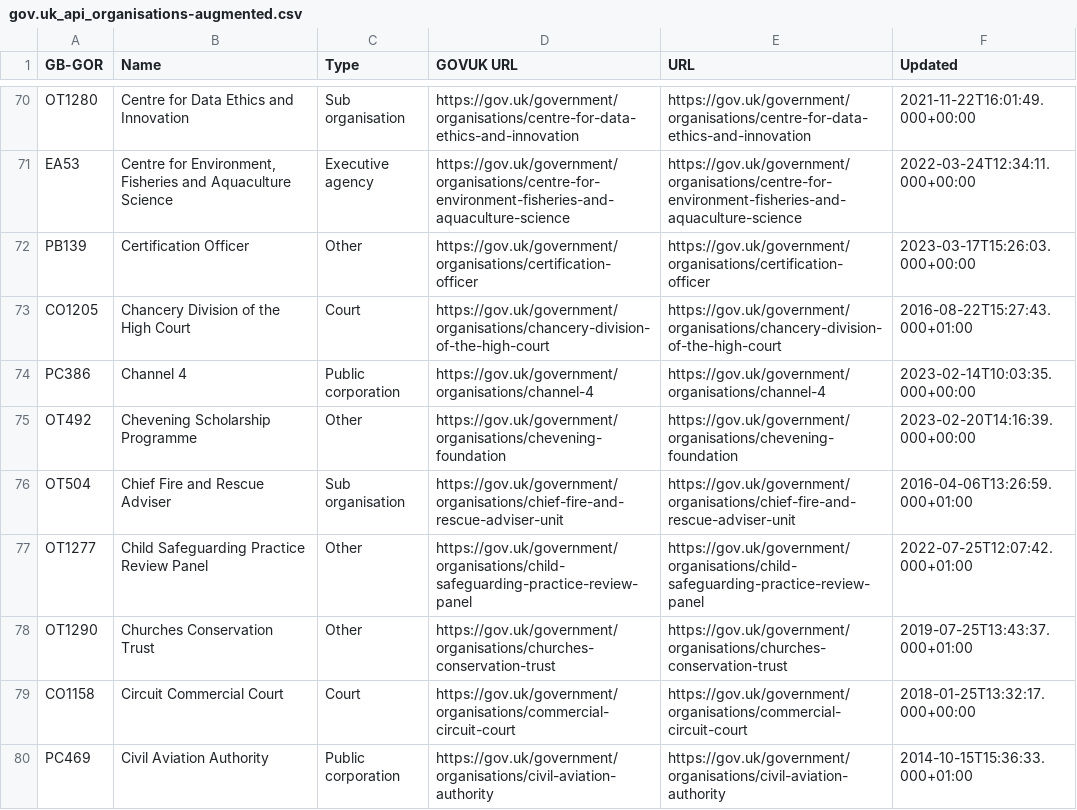
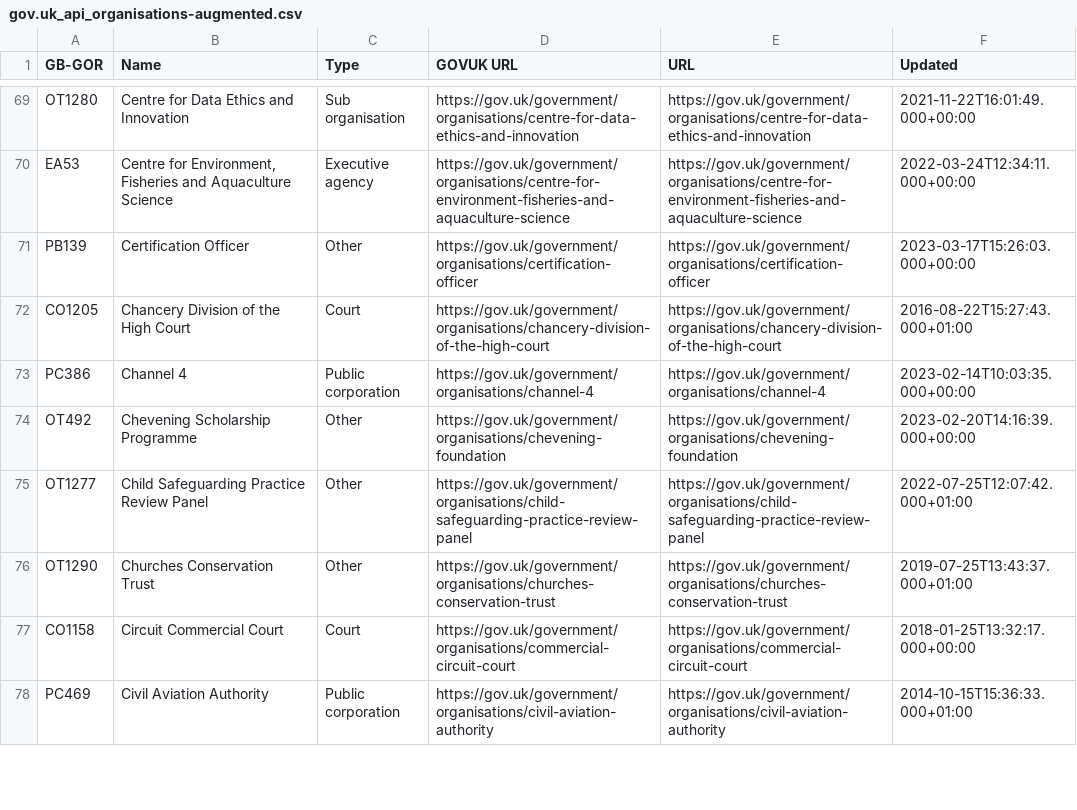
Before and after one commit to odileeds/uk-government-organisations, a CSV file: gov.uk_api_organisations-augmented.csv, drawn as a sheet; only a part is shown, gaps mark what is left out; removed rows and columns are numbered as before the commit, all else as after; the diff covers the shown part only; the diff names each change by its address in the sheet, - before the commit and + after, or states it on an @@ line.

```diff
--- a/gov.uk_api_organisations-augmented.csv
+++ b/gov.uk_api_organisations-augmented.csv
-row 76: OT504 | Chief Fire and Rescue Adviser | Sub organisation | https://gov.uk/government/organisations/chief-fire-and-rescue-adviser-unit | https://gov.uk/government/organisations/chief-fire-and-rescue-adviser-unit | 2016-04-06T13:26:59.000+01:00
```
Also changed, not shown: 2 added rows, 3 removed rows and 27 edited cells elsewhere in this file, gov.uk_api_organisations-augmented.tsv, gov.uk_government_organisations-augmented.csv, 6 other files.
